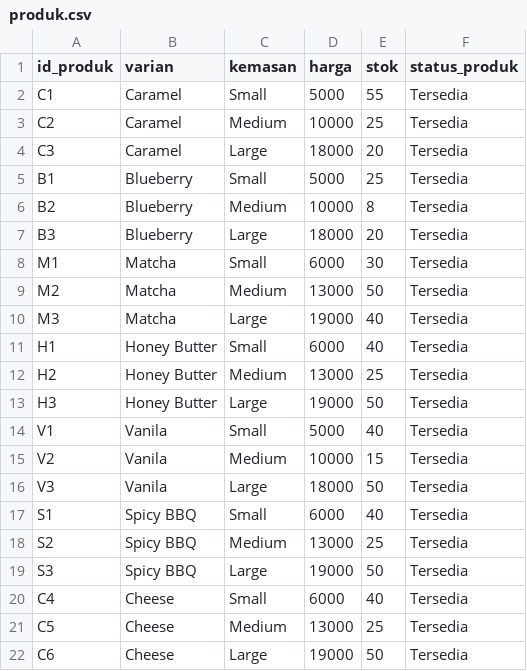
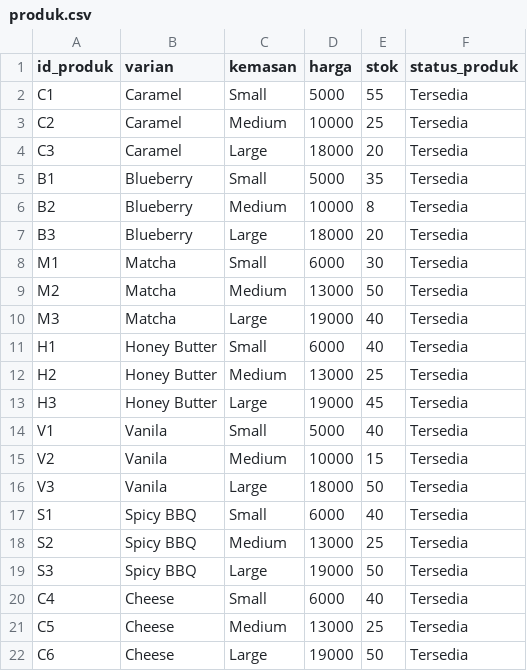
Before and after one commit to Shasha-Amaranggana/PA_KELOMPOK-4_B1, a CSV file: produk.csv, drawn as a sheet.

```diff
--- a/produk.csv
+++ b/produk.csv
@@ -4,3 +4,3 @@ C2,Caramel,Medium,10000,25,Tersedia
 C3,Caramel,Large,18000,20,Tersedia
-B1,Blueberry,Small,5000,25,Tersedia
+B1,Blueberry,Small,5000,35,Tersedia
 B2,Blueberry,Medium,10000,8,Tersedia
@@ -12,3 +12,3 @@ H1,Honey Butter,Small,6000,40,Tersedia
 H2,Honey Butter,Medium,13000,25,Tersedia
-H3,Honey Butter,Large,19000,50,Tersedia
+H3,Honey Butter,Large,19000,45,Tersedia
 V1,Vanila,Small,5000,40,Tersedia
```
Also changed, not shown: pembelian.csv, user.csv, 4 other files.
